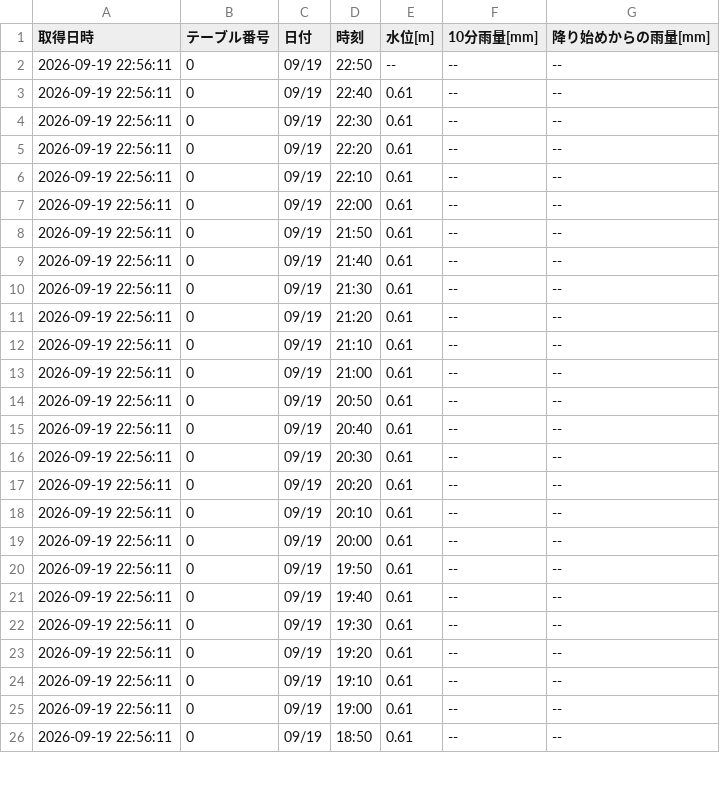
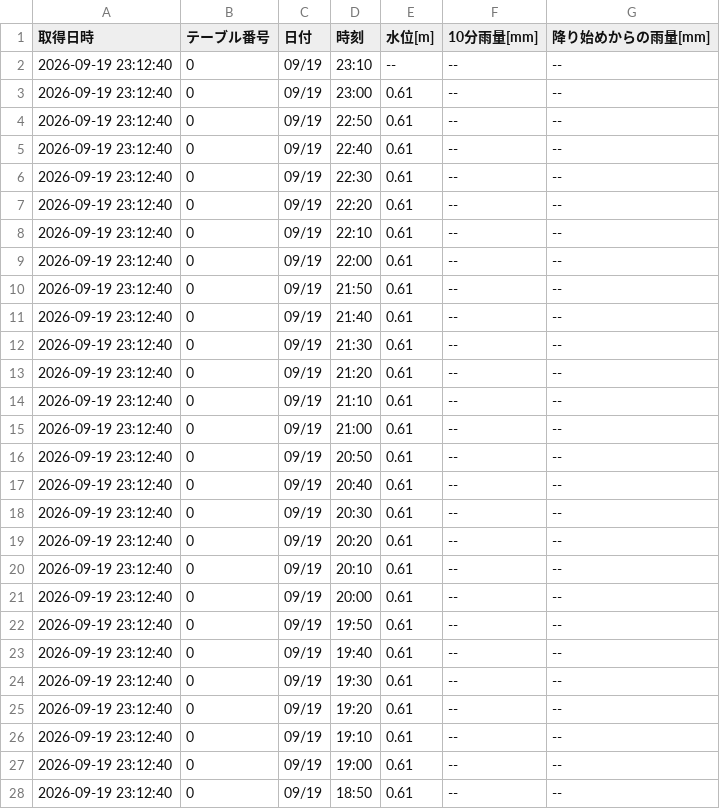
Before and after one commit to surveyhisyu/Stream-gauging-logger, a CSV file: data/sugoroku/sugoroku-2026-09-14_2026-09-20.csv, drawn as a sheet; only a part is shown; the diff covers the shown part only.

```diff
--- a/data/sugoroku/sugoroku-2026-09-14_2026-09-20.csv
+++ b/data/sugoroku/sugoroku-2026-09-14_2026-09-20.csv
@@ -1,26 +1,28 @@
 取得日時,テーブル番号,日付,時刻,水位[m],10分雨量[mm],降り始めからの雨量[mm]
-2026-09-19 22:56:11,0,09/19,22:50,--,--,--
-2026-09-19 22:56:11,0,09/19,22:40,0.61,--,--
-2026-09-19 22:56:11,0,09/19,22:30,0.61,--,--
-2026-09-19 22:56:11,0,09/19,22:20,0.61,--,--
-2026-09-19 22:56:11,0,09/19,22:10,0.61,--,--
-2026-09-19 22:56:11,0,09/19,22:00,0.61,--,--
-2026-09-19 22:56:11,0,09/19,21:50,0.61,--,--
-2026-09-19 22:56:11,0,09/19,21:40,0.61,--,--
-2026-09-19 22:56:11,0,09/19,21:30,0.61,--,--
-2026-09-19 22:56:11,0,09/19,21:20,0.61,--,--
-2026-09-19 22:56:11,0,09/19,21:10,0.61,--,--
-2026-09-19 22:56:11,0,09/19,21:00,0.61,--,--
-2026-09-19 22:56:11,0,09/19,20:50,0.61,--,--
-2026-09-19 22:56:11,0,09/19,20:40,0.61,--,--
-2026-09-19 22:56:11,0,09/19,20:30,0.61,--,--
-2026-09-19 22:56:11,0,09/19,20:20,0.61,--,--
-2026-09-19 22:56:11,0,09/19,20:10,0.61,--,--
-2026-09-19 22:56:11,0,09/19,20:00,0.61,--,--
-2026-09-19 22:56:11,0,09/19,19:50,0.61,--,--
-2026-09-19 22:56:11,0,09/19,19:40,0.61,--,--
-2026-09-19 22:56:11,0,09/19,19:30,0.61,--,--
-2026-09-19 22:56:11,0,09/19,19:20,0.61,--,--
-2026-09-19 22:56:11,0,09/19,19:10,0.61,--,--
-2026-09-19 22:56:11,0,09/19,19:00,0.61,--,--
-2026-09-19 22:56:11,0,09/19,18:50,0.61,--,--
+2026-09-19 23:12:40,0,09/19,23:10,--,--,--
+2026-09-19 23:12:40,0,09/19,23:00,0.61,--,--
+2026-09-19 23:12:40,0,09/19,22:50,0.61,--,--
+2026-09-19 23:12:40,0,09/19,22:40,0.61,--,--
+2026-09-19 23:12:40,0,09/19,22:30,0.61,--,--
+2026-09-19 23:12:40,0,09/19,22:20,0.61,--,--
+2026-09-19 23:12:40,0,09/19,22:10,0.61,--,--
+2026-09-19 23:12:40,0,09/19,22:00,0.61,--,--
+2026-09-19 23:12:40,0,09/19,21:50,0.61,--,--
+2026-09-19 23:12:40,0,09/19,21:40,0.61,--,--
+2026-09-19 23:12:40,0,09/19,21:30,0.61,--,--
+2026-09-19 23:12:40,0,09/19,21:20,0.61,--,--
+2026-09-19 23:12:40,0,09/19,21:10,0.61,--,--
+2026-09-19 23:12:40,0,09/19,21:00,0.61,--,--
+2026-09-19 23:12:40,0,09/19,20:50,0.61,--,--
+2026-09-19 23:12:40,0,09/19,20:40,0.61,--,--
+2026-09-19 23:12:40,0,09/19,20:30,0.61,--,--
+2026-09-19 23:12:40,0,09/19,20:20,0.61,--,--
+2026-09-19 23:12:40,0,09/19,20:10,0.61,--,--
+2026-09-19 23:12:40,0,09/19,20:00,0.61,--,--
+2026-09-19 23:12:40,0,09/19,19:50,0.61,--,--
+2026-09-19 23:12:40,0,09/19,19:40,0.61,--,--
+2026-09-19 23:12:40,0,09/19,19:30,0.61,--,--
+2026-09-19 23:12:40,0,09/19,19:20,0.61,--,--
+2026-09-19 23:12:40,0,09/19,19:10,0.61,--,--
+2026-09-19 23:12:40,0,09/19,19:00,0.61,--,--
+2026-09-19 23:12:40,0,09/19,18:50,0.61,--,--
```
Also changed, not shown: 23 edited cells elsewhere in this file, data/nakayama/nakayama-2026-09-07_2026-09-13.csv, data/nakayama/nakayama-2026-09-14_2026-09-20.csv, 4 other files.
